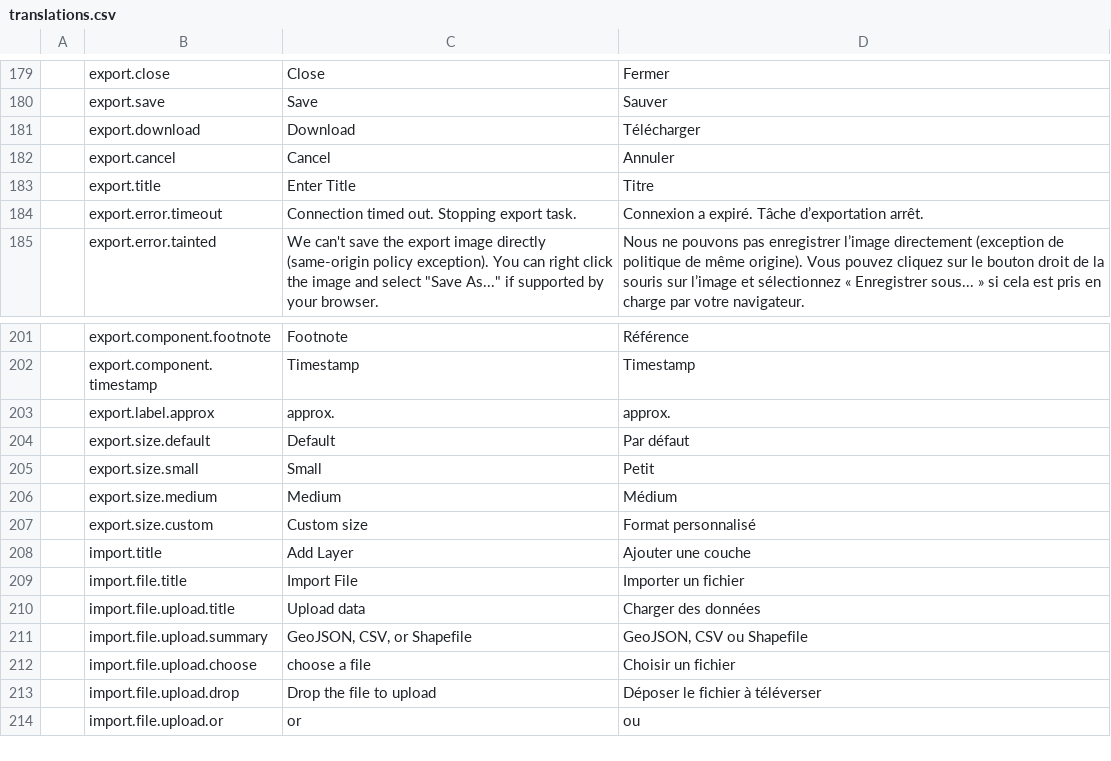
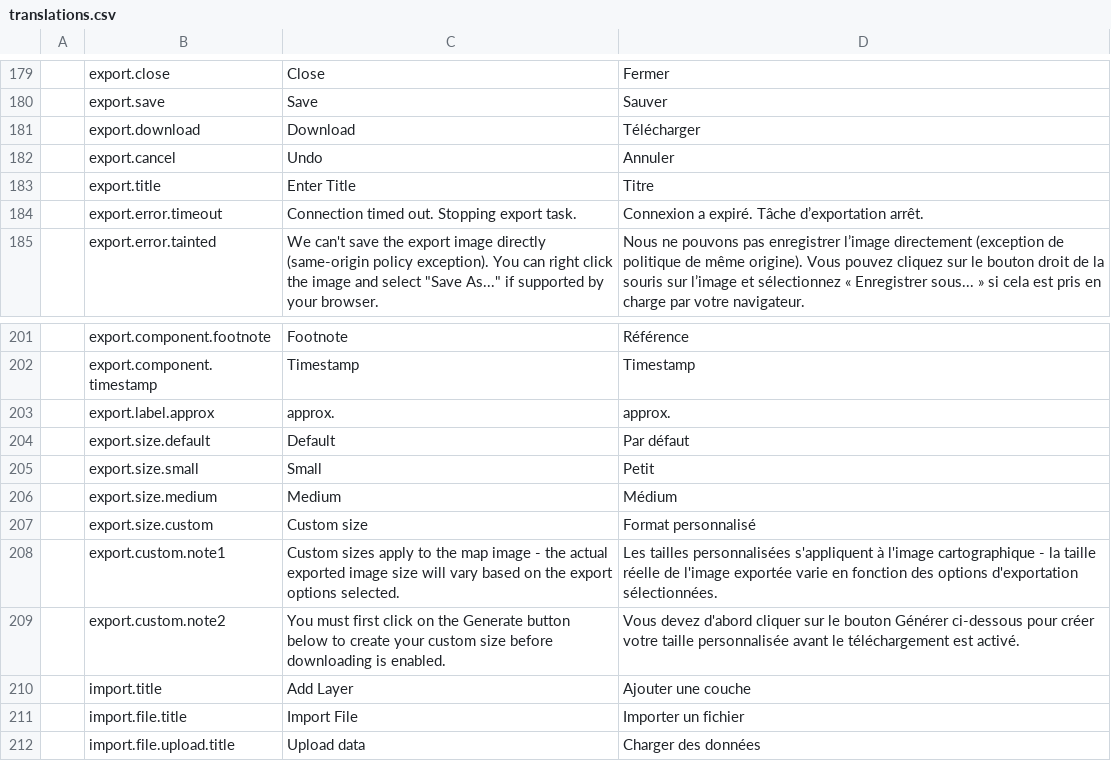
Before and after one commit to fgpv-vpgf/fgpv-vpgf, a CSV file: src/locales/translations.csv, drawn as a sheet; only a part is shown, gaps mark what is left out; the shorter side is filled out with more unchanged rows; the diff names each change by its address in the sheet, - before the commit and + after, or states it on an @@ line.

Commit message:
feat(ui): updates to export dialog UI
Closes #1471

```diff
--- a/src/locales/translations.csv
+++ b/src/locales/translations.csv
-C182: Cancel
+C182: Undo
+row 208:  | export.custom.note1 | Custom sizes apply to the map image - the actual exported image size will vary based on the export options selected. | Les tailles personnalisées s'appliquent à l'image cartographique - la taille réelle de l'image exportée varie en fonction des options d'exportation sélectionnées.
+row 209:  | export.custom.note2 | You must first click on the Generate button below to create your custom size before downloading is enabled. | Vous devez d'abord cliquer sur le bouton Générer ci-dessous pour créer votre taille personnalisée avant le téléchargement est activé.
```
Also changed, not shown: 1 other file.
